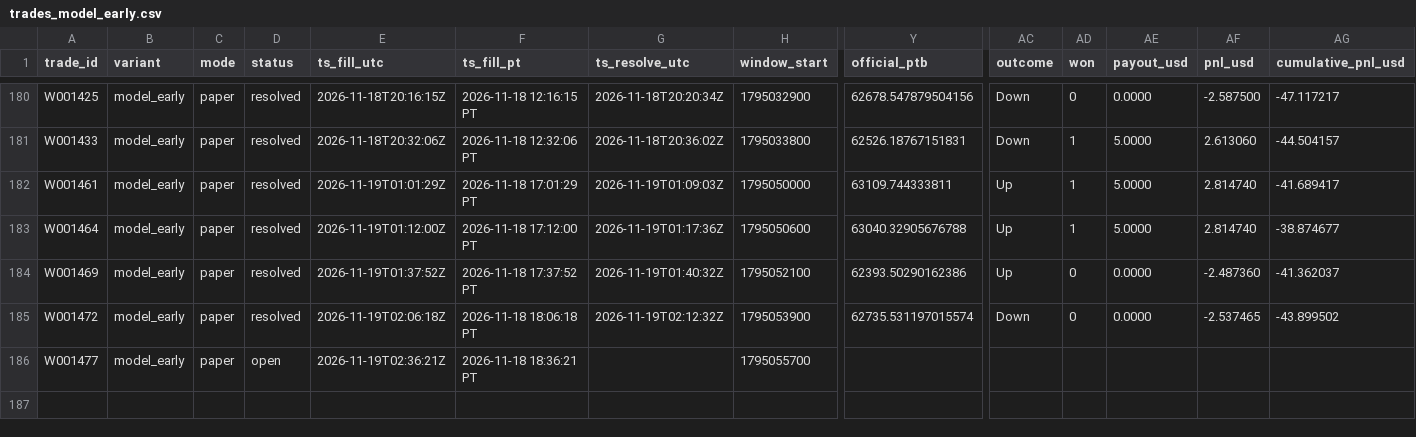
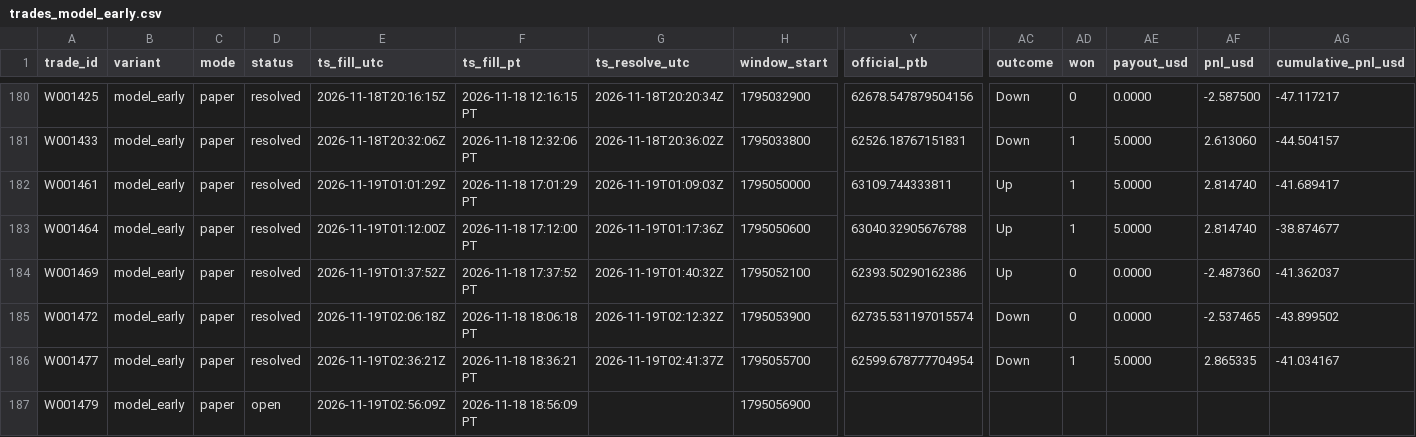
Before and after one commit to michaeldeuchar-dotcom/btc5m-paper-bot, a CSV file: data/week1/trades_model_early.csv, drawn as a sheet; only a part is shown, gaps mark what is left out; rows hold the shown columns only; the diff names each change by its address in the sheet, - before the commit and + after, or states it on an @@ line.

```diff
--- a/data/week1/trades_model_early.csv
+++ b/data/week1/trades_model_early.csv
-D186 (status): open
+D186 (status): resolved
-G186 (ts_resolve_utc): (empty)
+G186 (ts_resolve_utc): 2026-11-19T02:41:37Z
-Y186 (official_ptb): (empty)
+Y186 (official_ptb): 62599.678777704954
-AC186 (outcome): (empty)
+AC186 (outcome): Down
-AD186 (won): (empty)
+AD186 (won): 1
-AE186 (payout_usd): (empty)
+AE186 (payout_usd): 5.0000
-AF186 (pnl_usd): (empty)
+AF186 (pnl_usd): 2.865335
-AG186 (cumulative_pnl_usd): (empty)
+AG186 (cumulative_pnl_usd): -41.034167
+row 187: W001479 | model_early | paper | open | 2026-11-19T02:56:09Z | 2026-11-18 18:56:09 PT |  | 1795056900
```
Also changed, not shown: data/week1/decisions_tail.csv, data/week1/trades_blend_wide.csv, 5 other files.
